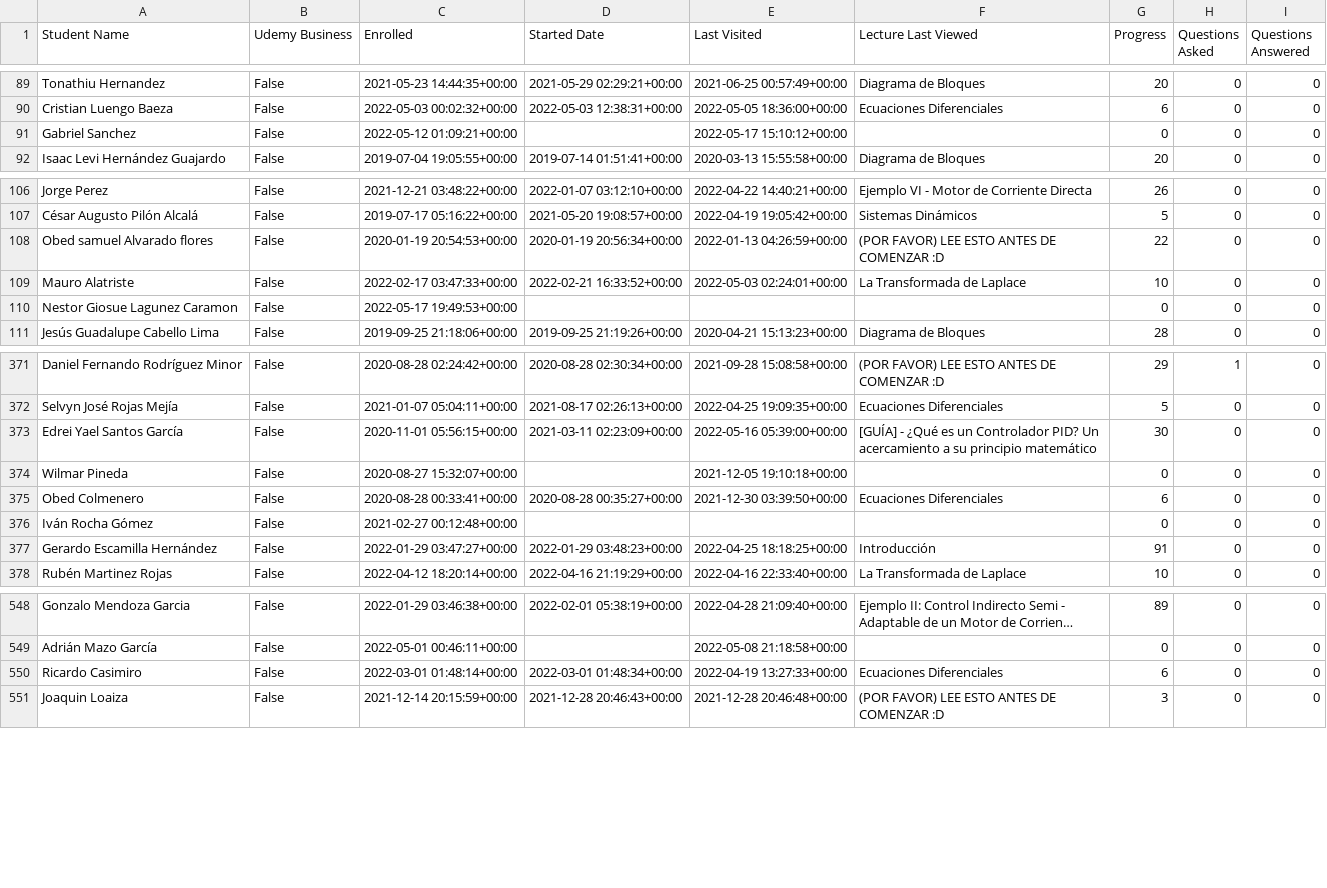
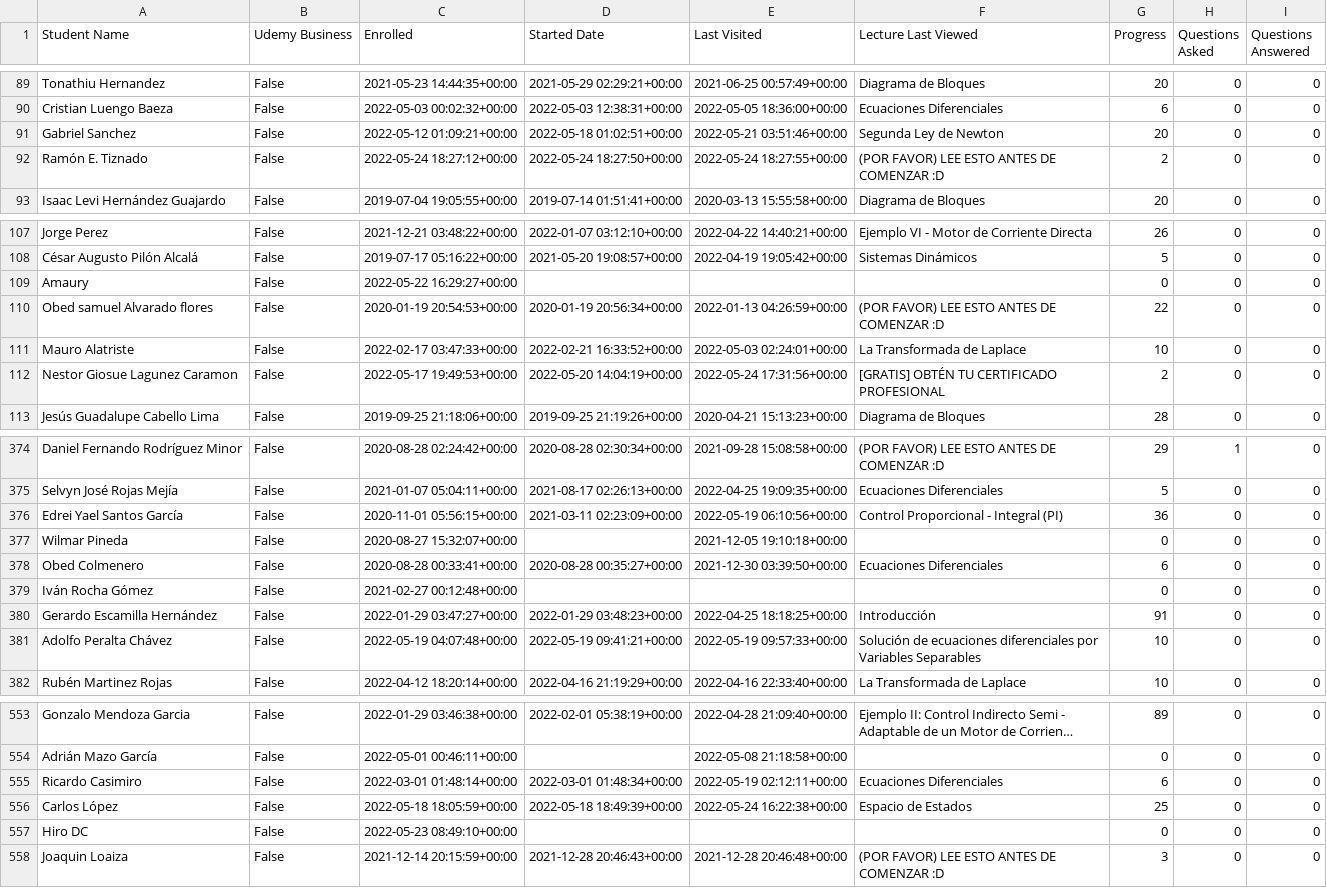
Before and after one commit to AssemblingTheFuture/CertificateZ, a CSV file: src/python/csv/control.csv, drawn as a sheet; only a part is shown, gaps mark what is left out; long unchanged cells end in …; addresses are those after the commit; the diff covers the shown part only; the diff names each change by its address in the sheet, - before the commit and + after, or states it on an @@ line.

Commit message:
Students update! :D

```diff
--- a/src/python/csv/control.csv
+++ b/src/python/csv/control.csv
-D91 (Started Date): (empty)
+D91 (Started Date): 2022-05-18 01:02:51+00:00
-E91 (Last Visited): 2022-05-17 15:10:12+00:00
+E91 (Last Visited): 2022-05-21 03:51:46+00:00
-F91 (Lecture Last Viewed): (empty)
+F91 (Lecture Last Viewed): Segunda Ley de Newton
-G91 (Progress): 0
+G91 (Progress): 20
+row 92: Ramón E. Tiznado | False | 2022-05-24 18:27:12+00:00 | 2022-05-24 18:27:50+00:00 | 2022-05-24 18:27:55+00:00 | (POR FAVOR) LEE ESTO ANTES DE COMENZAR :D | 2 | 0 | 0
+row 109: Amaury | False | 2022-05-22 16:29:27+00:00 |  |  |  | 0 | 0 | 0
-D112 (Started Date): (empty)
+D112 (Started Date): 2022-05-20 14:04:19+00:00
-E112 (Last Visited): (empty)
+E112 (Last Visited): 2022-05-24 17:31:56+00:00
-F112 (Lecture Last Viewed): (empty)
+F112 (Lecture Last Viewed): [GRATIS] OBTÉN TU CERTIFICADO PROFESIONAL
-G112 (Progress): 0
+G112 (Progress): 2
-E376 (Last Visited): 2022-05-16 05:39:00+00:00
+E376 (Last Visited): 2022-05-19 06:10:56+00:00
-F376 (Lecture Last Viewed): [GUÍA] - ¿Qué es un Controlador PID? Un acercamiento a su principio matemático
+F376 (Lecture Last Viewed): Control Proporcional - Integral (PI)
-G376 (Progress): 30
+G376 (Progress): 36
+row 381: Adolfo Peralta Chávez | False | 2022-05-19 04:07:48+00:00 | 2022-05-19 09:41:21+00:00 | 2022-05-19 09:57:33+00:00 | Solución de ecuaciones diferenciales por Variables Separables | 10 | 0 | 0
-E555 (Last Visited): 2022-04-19 13:27:33+00:00
+E555 (Last Visited): 2022-05-19 02:12:11+00:00
+row 556: Carlos López | False | 2022-05-18 18:05:59+00:00 | 2022-05-18 18:49:39+00:00 | 2022-05-24 16:22:38+00:00 | Espacio de Estados | 25 | 0 | 0
+row 557: Hiro DC | False | 2022-05-23 08:49:10+00:00 |  |  |  | 0 | 0 | 0
```
Also changed, not shown: 3 added rows and 38 edited cells elsewhere in this file, src/python/csv/addresses.csv, src/python/csv/numerical.csv, 3 other files.
